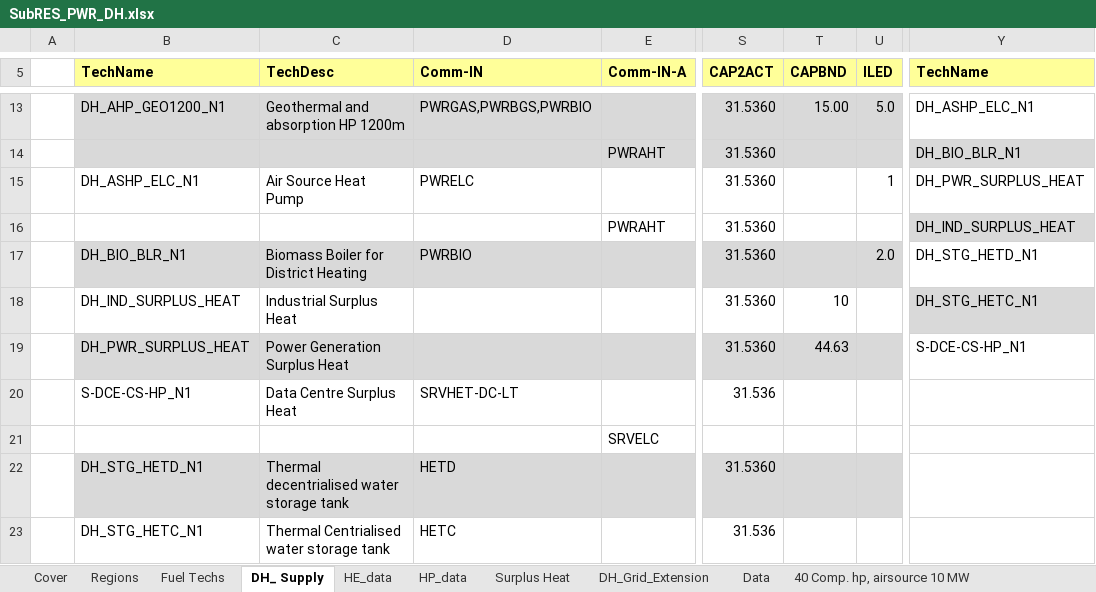
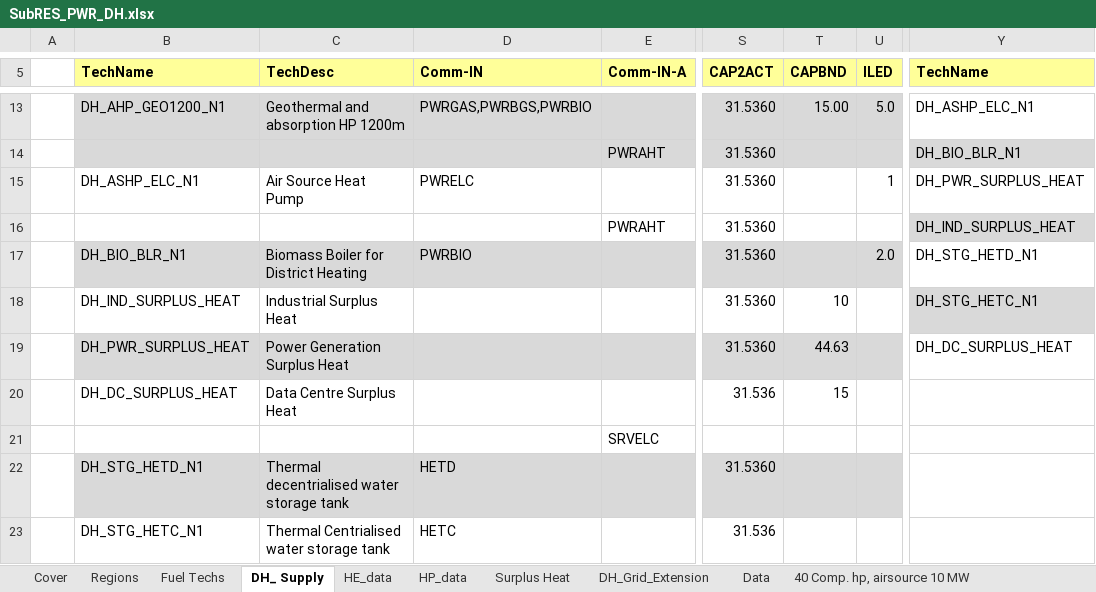
Before and after one commit to MaREI-EPMG/times-ireland-model, an Excel workbook: SubRES_TMPL/SubRES_PWR_DH.xlsx, sheet DH_ Supply, drawn as a sheet; only a part is shown, gaps mark what is left out; values as stored, in another font and other column widths than the file's, no borders; the diff names each change by its address in the sheet, - before the commit and + after, or states it on an @@ line.

Commit message:
Update

```diff
--- a/SubRES_TMPL/SubRES_PWR_DH.xlsx (sheet DH_ Supply)
+++ b/SubRES_TMPL/SubRES_PWR_DH.xlsx (sheet DH_ Supply)
-Y19 (TechName): S-DCE-CS-HP_N1
+Y19 (TechName): DH_DC_SURPLUS_HEAT
-B20 (TechName): S-DCE-CS-HP_N1
+B20 (TechName): DH_DC_SURPLUS_HEAT
-D20 (Comm-IN): SRVHET-DC-LT
+D20 (Comm-IN): (empty)
-T20 (CAPBND): (empty)
+T20 (CAPBND): 15
```
